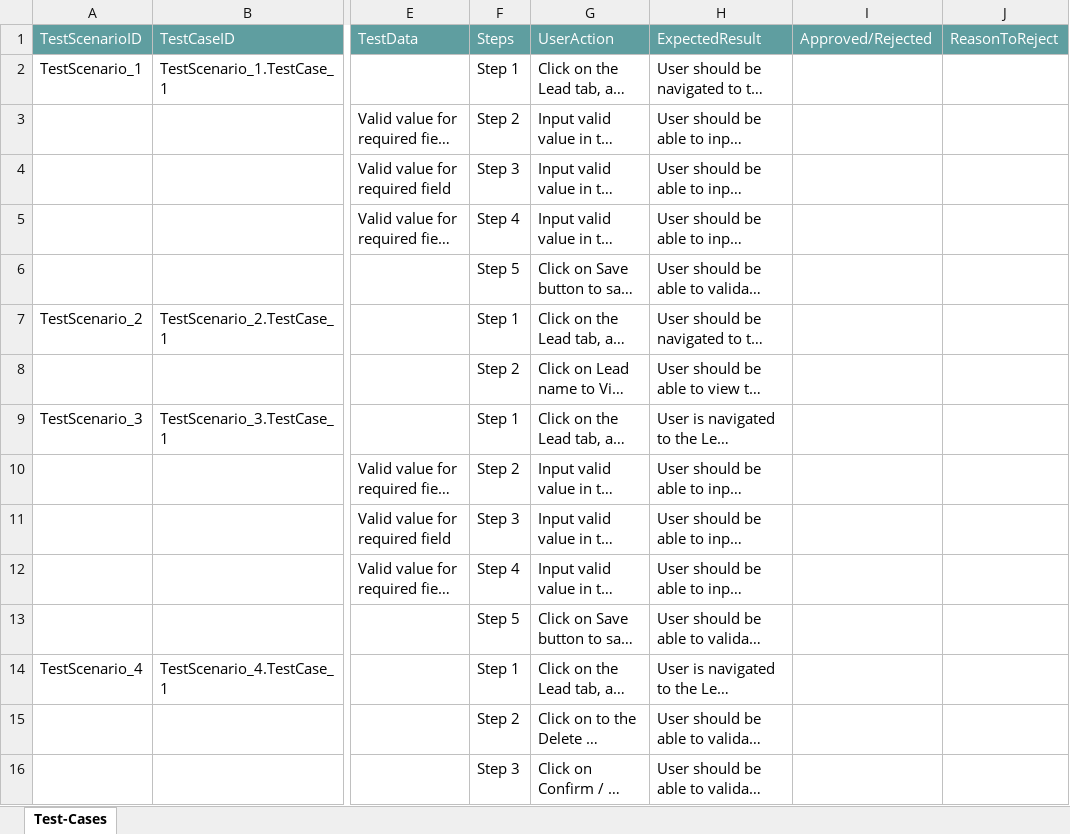
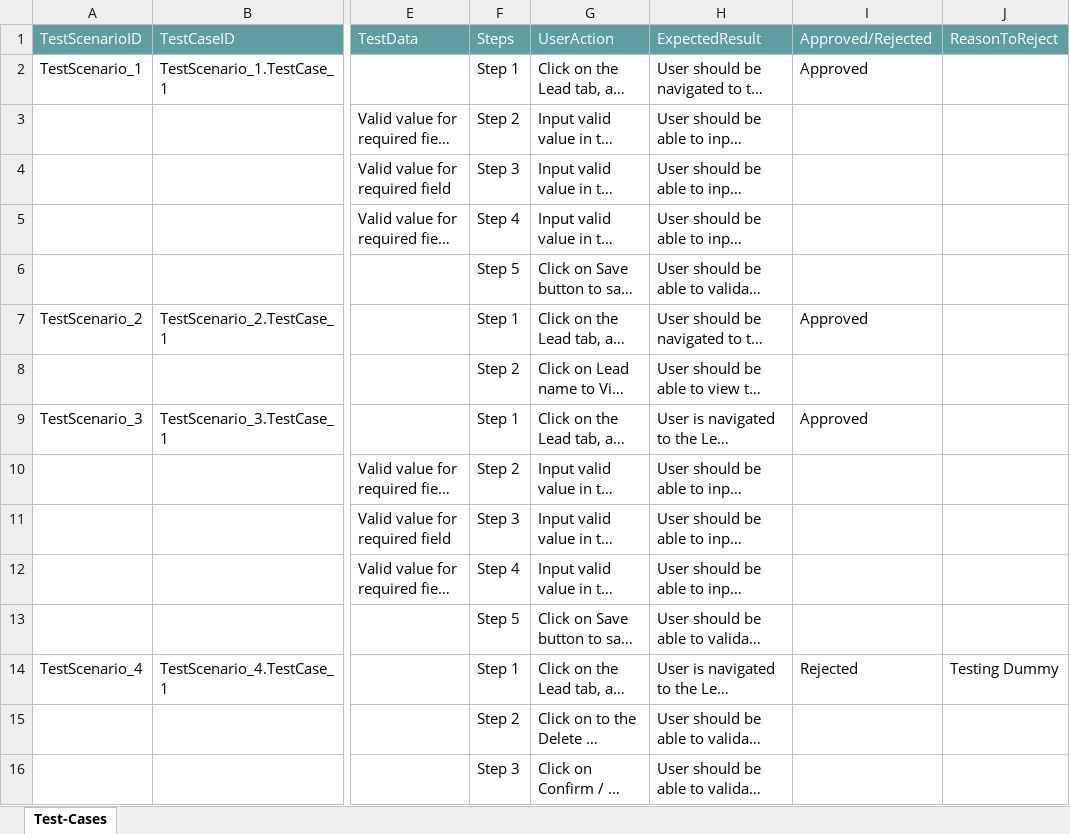
Before and after one commit to ShaikMohamedIrfan/TestingSnap, an Excel workbook: Lead.xlsx, sheet Test-Cases, drawn as a sheet; only a part is shown, gaps mark what is left out; long unchanged cells end in …; values as stored, in another font and other column widths than the file's, no borders; table styles not drawn; the diff names each change by its address in the sheet, - before the commit and + after, or states it on an @@ line.

Commit message:
Add files via upload

```diff
--- a/Lead.xlsx (sheet Test-Cases)
+++ b/Lead.xlsx (sheet Test-Cases)
-I2 (Approved/Rejected): (empty)
+I2 (Approved/Rejected): Approved
-I7 (Approved/Rejected): (empty)
+I7 (Approved/Rejected): Approved
-I9 (Approved/Rejected): (empty)
+I9 (Approved/Rejected): Approved
-I14 (Approved/Rejected): (empty)
+I14 (Approved/Rejected): Rejected
-J14 (ReasonToReject): (empty)
+J14 (ReasonToReject): Testing Dummy
```
